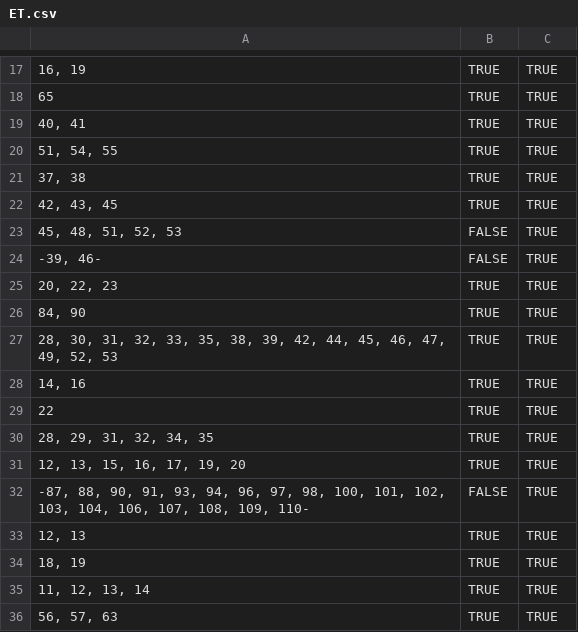
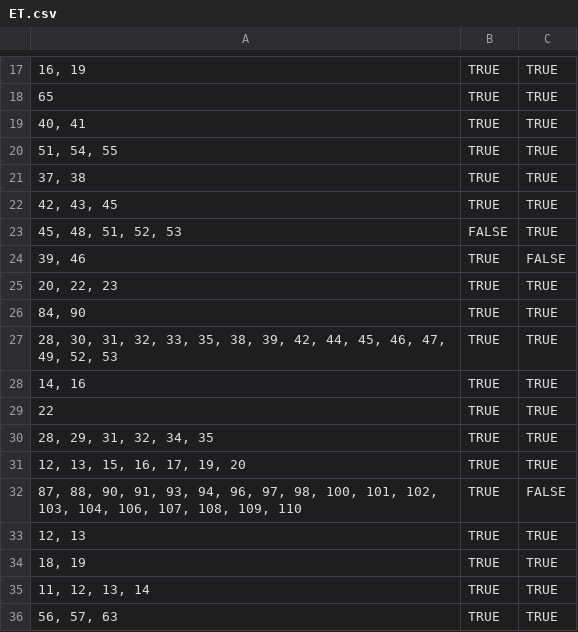
Before and after one commit to arieslab/JNose-Validation, a CSV file: dataset-lines/ET.csv, drawn as a sheet; only a part is shown, gaps mark what is left out; removed rows and columns are numbered as before the commit, all else as after; the diff names each change by its address in the sheet, - before the commit and + after, or states it on an @@ line.

```diff
--- a/dataset-lines/ET.csv
+++ b/dataset-lines/ET.csv
-row 24: -39, 46- | FALSE | TRUE
+row 24: 39, 46 | TRUE | FALSE
-row 32: -87, 88, 90, 91, 93, 94, 96, 97, 98, 100, 101, 102, 103, 104, 106, 107, 108, 109, 110- | FALSE | TRUE
+row 32: 87, 88, 90, 91, 93, 94, 96, 97, 98, 100, 101, 102, 103, 104, 106, 107, 108, 109, 110 | TRUE | FALSE
```
Also changed, not shown: dataset-lines/DA.csv, dataset-lines/RO.csv.
